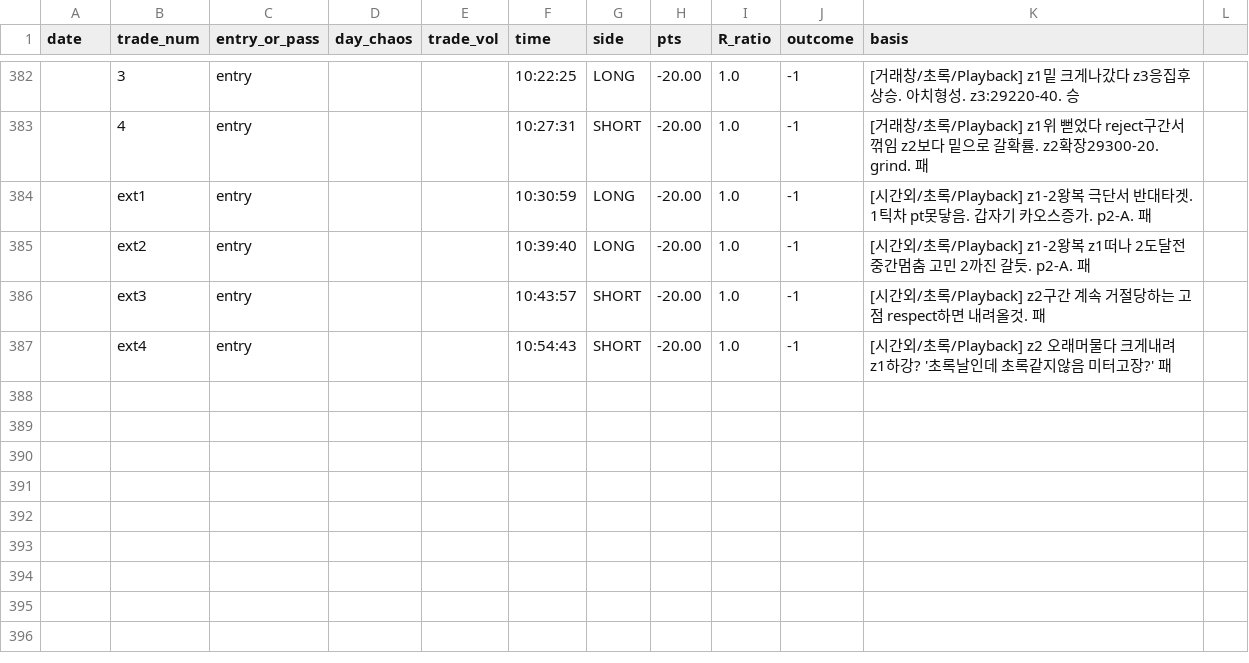
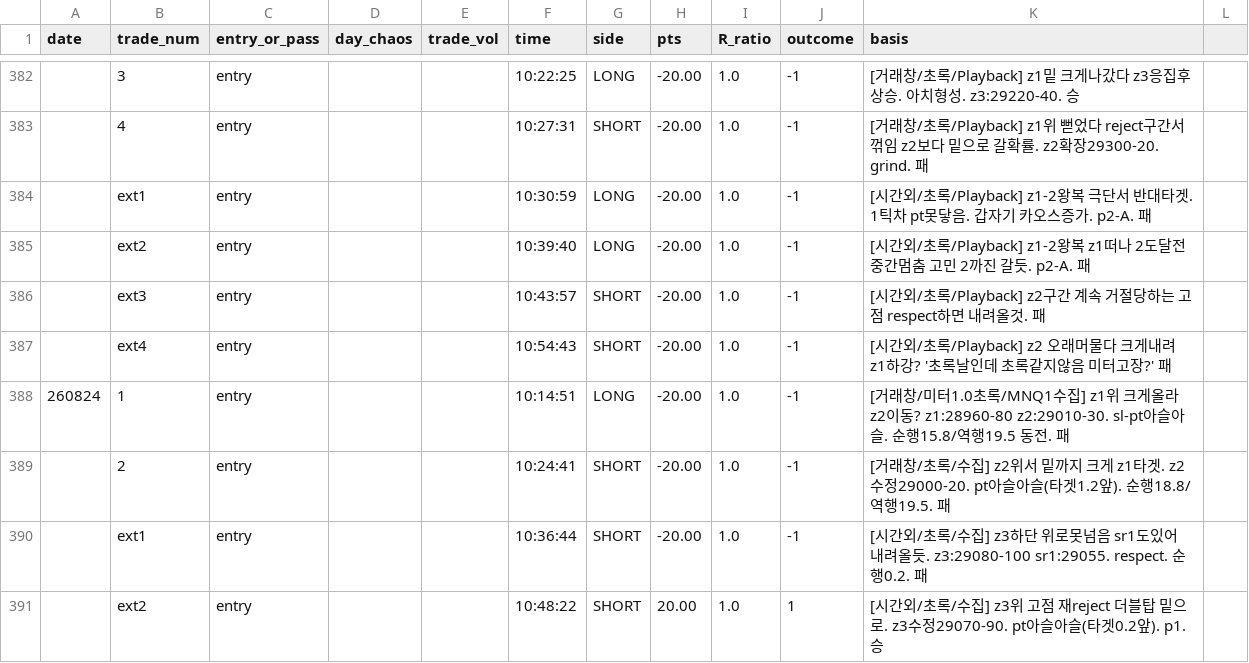
Before and after one commit to kjh950526-create/NQ_Research, a CSV file: daily_merged/merged_log.csv, drawn as a sheet; only a part is shown, gaps mark what is left out; the diff names each change by its address in the sheet, - before the commit and + after, or states it on an @@ line.

Commit message:
data+docs: v169 - 8/24 green day(meter 1.0) collected + near-miss DILEMMA solved. 141 trades: 41% near-miss, 37% coinflip, only 13% clean wins. avg MFE 26≈MAE 27 = 20/20 overlaps wave amplitude (trader's diagnosis correct). 60% = 13% clean wins lifting coinflips. SOLUTION: target25/stop20+3pt delay EV+1.89pt (20x current). validation queue top after pass

```diff
--- a/daily_merged/merged_log.csv
+++ b/daily_merged/merged_log.csv
+row 388: 260824 | 1 | entry |  |  | 10:14:51 | LONG | -20.00 | 1.0 | -1 | [거래창/미터1.0초록/MNQ1수집] z1위 크게올라 z2이동? z1:28960-80 z2:29010-30. sl-pt아슬아슬. 순행15.8/역행19.5 동전. 패
+row 389:  | 2 | entry |  |  | 10:24:41 | SHORT | -20.00 | 1.0 | -1 | [거래창/초록/수집] z2위서 밑까지 크게 z1타겟. z2수정29000-20. pt아슬아슬(타겟1.2앞). 순행18.8/역행19.5. 패
+row 390:  | ext1 | entry |  |  | 10:36:44 | SHORT | -20.00 | 1.0 | -1 | [시간외/초록/수집] z3하단 위로못넘음 sr1도있어 내려올듯. z3:29080-100 sr1:29055. respect. 순행0.2. 패
+row 391:  | ext2 | entry |  |  | 10:48:22 | SHORT | 20.00 | 1.0 | 1 | [시간외/초록/수집] z3위 고점 재reject 더블탑 밑으로. z3수정29070-90. pt아슬아슬(타겟0.2앞). p1. 승
```
Also changed, not shown: daily_merged/chaos_meter_log.csv, journal/Journal_v3 - journal.csv, 7 other files.
